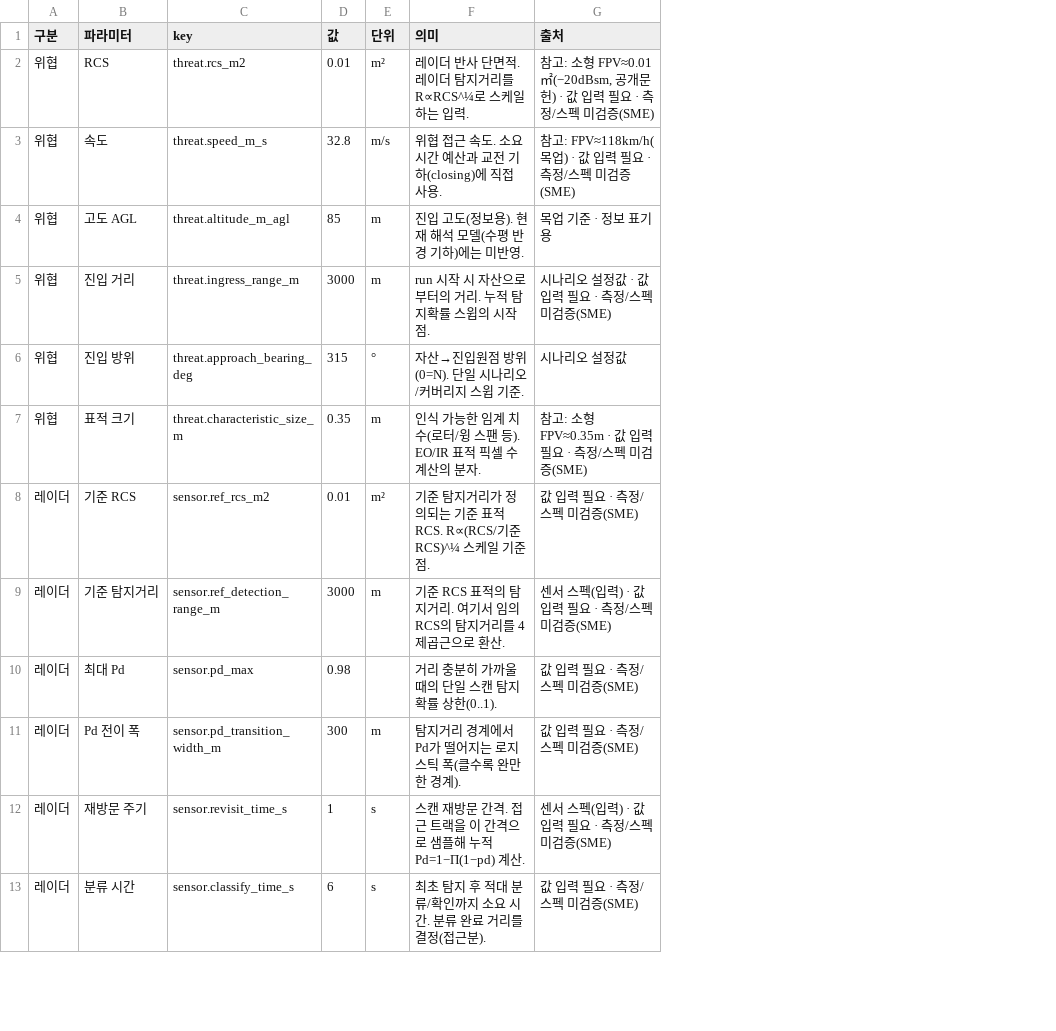
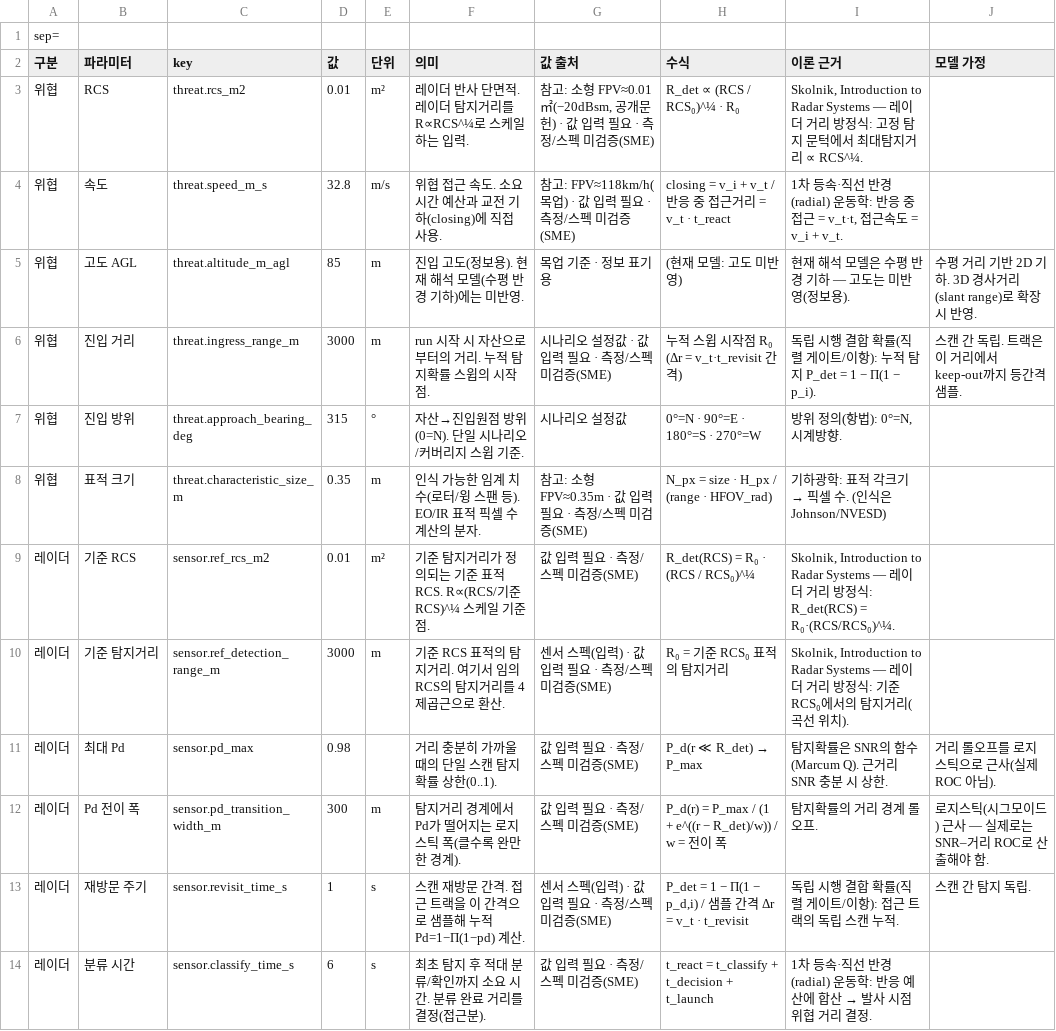
Before and after one commit to gwkim-collab/cuas-moe-analysis, a CSV file: public/samples/scenario-default.csv, drawn as a sheet; only a part is shown; addresses are those after the commit; the diff names each change by its address in the sheet, - before the commit and + after, or states it on an @@ line.

```diff
--- a/public/samples/scenario-default.csv
+++ b/public/samples/scenario-default.csv
+column H (수식), rows 3-14: R_det ∝ (RCS / RCS₀)^¼ · R₀ | closing = v_i + v_t / 반응 중 접근거리 = v_t · t_react | (현재 모델: 고도 미반영) | 누적 스윕 시작점 R₀ (Δr = v_t·t_revisit 간격) | 0°=N · 90°=E · 180°=S · 270°=W | N_px = size · H_px / (range · HFOV_rad) | R_det(RCS) = R₀ · (RCS / RCS₀)^¼ | R₀ = 기준 RCS₀ 표적의 탐지거리 | P_d(r ≪ R_det) → P_max | P_d(r) = P_max / (1 + e^((r − R_det)/w)) / w = 전이 폭 | P_det = 1 − Π(1 − p_d,i) / 샘플 간격 Δr = v_t · t_revisit | t_react = t_classify + t_decision + t_launch
+column I (이론 근거), rows 3-14: Skolnik, Introduction to Radar Systems — 레이더 거리 방정식: 고정 탐지 문턱에서 최대탐지거리 ∝ RCS^¼. | 1차 등속·직선 반경(radial) 운동학: 반응 중 접근 = v_t·t, 접근속도 = v_i + v_t. | 현재 해석 모델은 수평 반경 기하 — 고도는 미반영(정보용). | 독립 시행 결합 확률(직렬 게이트/이항): 누적 탐지 P_det = 1 − Π(1 − p_i). | 방위 정의(항법): 0°=N, 시계방향. | 기하광학: 표적 각크기 → 픽셀 수. (인식은 Johnson/NVESD) | Skolnik, Introduction to Radar Systems — 레이더 거리 방정식: R_det(RCS) = R₀·(RCS/RCS₀)^¼. | Skolnik, Introduction to Radar Systems — 레이더 거리 방정식: 기준 RCS₀에서의 탐지거리(곡선 위치). | 탐지확률은 SNR의 함수(Marcum Q). 근거리 SNR 충분 시 상한. | 탐지확률의 거리 경계 롤오프. | 독립 시행 결합 확률(직렬 게이트/이항): 접근 트랙의 독립 스캔 누적. | 1차 등속·직선 반경(radial) 운동학: 반응 예산에 합산 → 발사 시점 위협 거리 결정.
+column J (모델 가정), rows 5-13: 수평 거리 기반 2D 기하. 3D 경사거리(slant range)로 확장 시 반영. | 스캔 간 독립. 트랙은 이 거리에서 keep-out까지 등간격 샘플. |  |  |  |  | 거리 롤오프를 로지스틱으로 근사(실제 ROC 아님). | 로지스틱(시그모이드) 근사 — 실제로는 SNR–거리 ROC로 산출해야 함. | 스캔 간 탐지 독립.
+row 1: sep=
-G2: 출처
+G2: 값 출처
```
Also changed, not shown: 1 other file.
